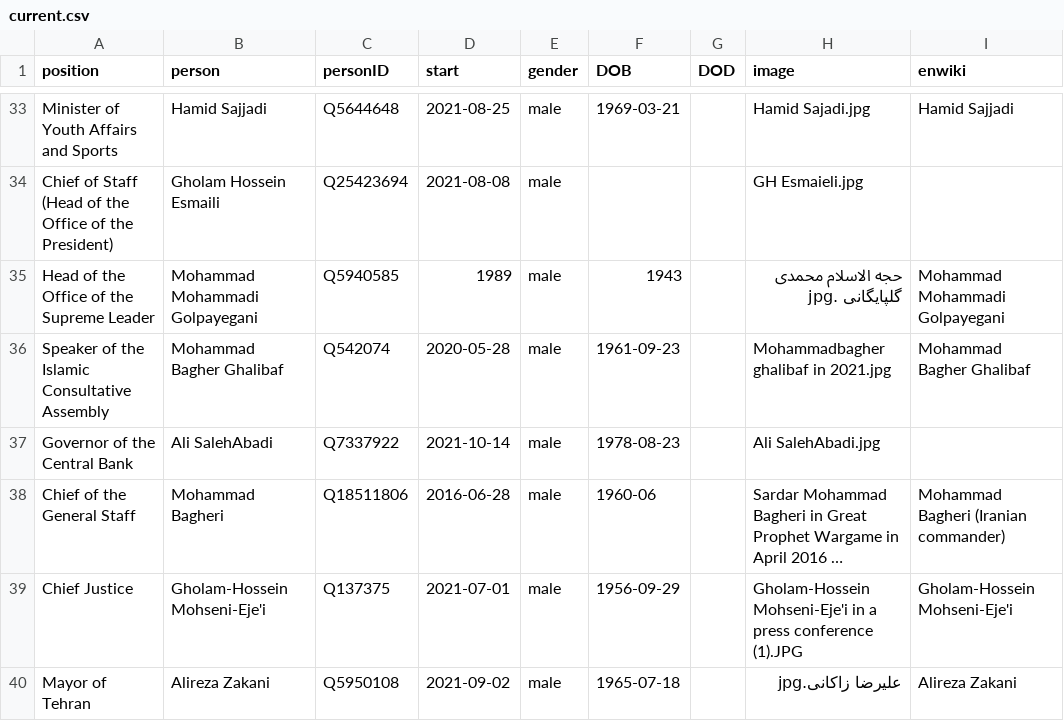
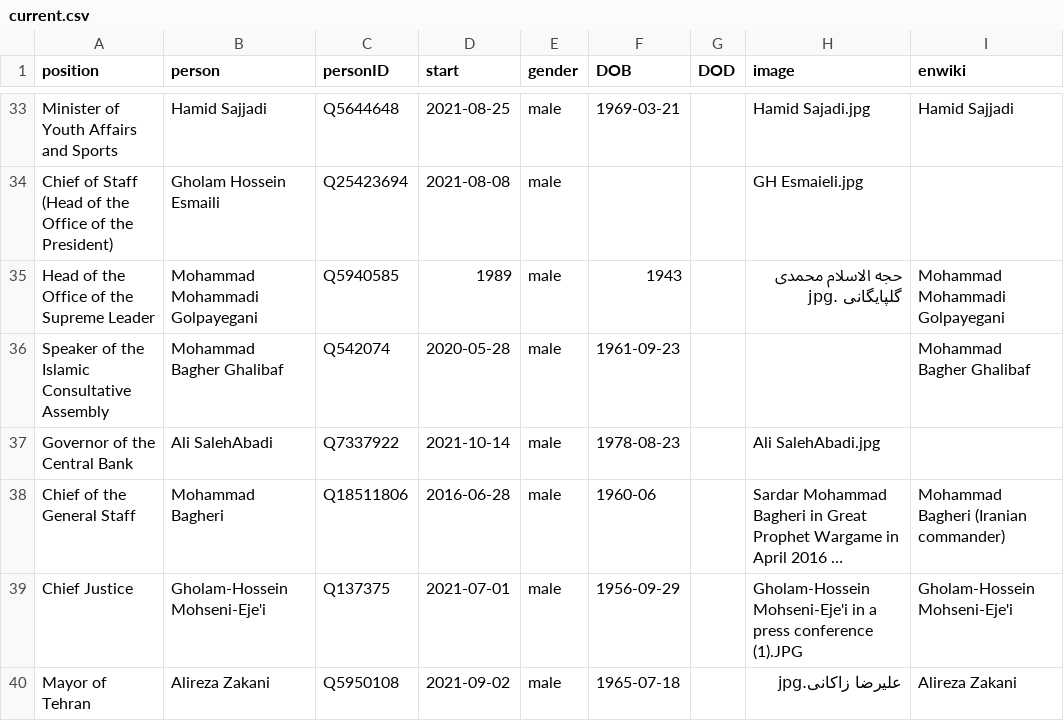
Before and after one commit to every-politician-scrapers/iran-ministers, a CSV file: html/current.csv, drawn as a sheet; only a part is shown, gaps mark what is left out; long unchanged cells end in ….

```diff
--- a/html/current.csv
+++ b/html/current.csv
@@ -35,3 +35,3 @@ Chief of Staff (Head of the Office of the President),Gholam Hossein Esmaili,Q254
 Head of the Office of the Supreme Leader,Mohammad Mohammadi Golpayegani,Q5940585,1989,male,1943,,حجه الاسلام محمدی گلپایگانی .jpg,Mohammad Mohammadi Golpayegani
-Speaker of the Islamic Consultative Assembly,Mohammad Bagher Ghalibaf,Q542074,2020-05-28,male,1961-09-23,,Mohammadbagher ghalibaf in 2021.jpg,Mohammad Bagher Ghalibaf
+Speaker of the Islamic Consultative Assembly,Mohammad Bagher Ghalibaf,Q542074,2020-05-28,male,1961-09-23,,,Mohammad Bagher Ghalibaf
 Governor of the Central Bank,Ali SalehAbadi,Q7337922,2021-10-14,male,1978-08-23,,Ali SalehAbadi.jpg,
```
Also changed, not shown: html/holders21.csv.
